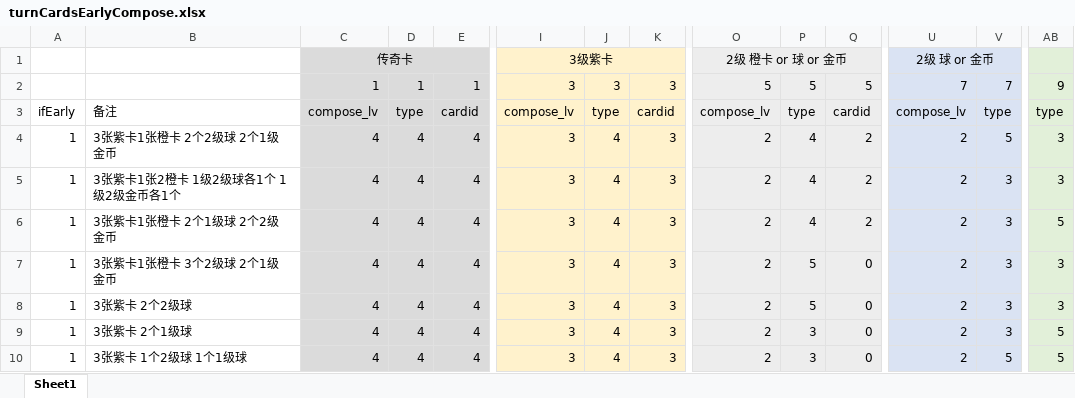
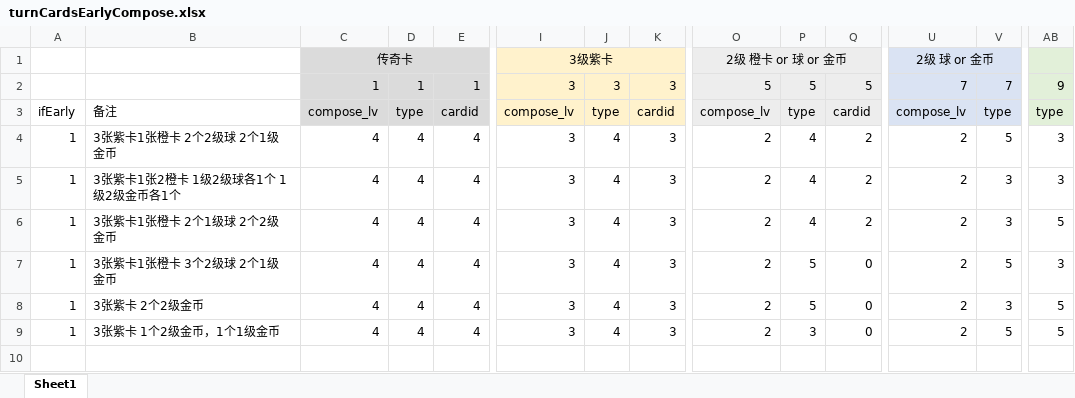
Before and after one commit to IntelHeartPrime/Gamedev_Tools, an Excel workbook: TurnoverCards/turnCardsEarlyCompose.xlsx, sheet Sheet1, drawn as a sheet; only a part is shown, gaps mark what is left out; values as stored, in another font and other column widths than the file's, no borders; removed rows and columns are numbered as before the commit, all else as after; rows hold the shown columns only; the diff covers the shown part only; the diff names each change by its address in the sheet, - before the commit and + after, or states it on an @@ line.

```diff
--- a/TurnoverCards/turnCardsEarlyCompose.xlsx (sheet Sheet1)
+++ b/TurnoverCards/turnCardsEarlyCompose.xlsx (sheet Sheet1)
-C4:E8 fill: #DBDBDB
+C4:E8 fill: none
-I4:K8 fill: #FFF2CC
+I4:K8 fill: none
-O4:Q8 fill: #EDEDED
+O4:Q8 fill: none
-U4:V8 fill: #DAE3F3
+U4:V8 fill: none
-AB4:AB8 fill: #E2F0D9
+AB4:AB8 fill: none
-V7: 3
+V7: 5
-B8: 3张紫卡 2个2级球
+B8: 3张紫卡 2个2级金币
-AB8: 3
+AB8: 5
-row 9: 1 | 3张紫卡 2个1级球 | 4 | 4 | 4 | 3 | 4 | 3 | 2 | 3 | 0 | 2 | 3 | 5
-B9: 3张紫卡 1个2级球 1个1级球
+B9: 3张紫卡 1个2级金币，1个1级金币
-C9:E9 fill: #DBDBDB
+C9:E9 fill: none
-I9:K9 fill: #FFF2CC
+I9:K9 fill: none
-O9:Q9 fill: #EDEDED
+O9:Q9 fill: none
-U9:V9 fill: #DAE3F3
+U9:V9 fill: none
-AB9 fill: #E2F0D9
+AB9 fill: none
```
Also changed, not shown: 1 edited cell and cell formats elsewhere in this sheet, TurnoverCards/翻卡礼包数值规划.xlsx, 5 other files.
